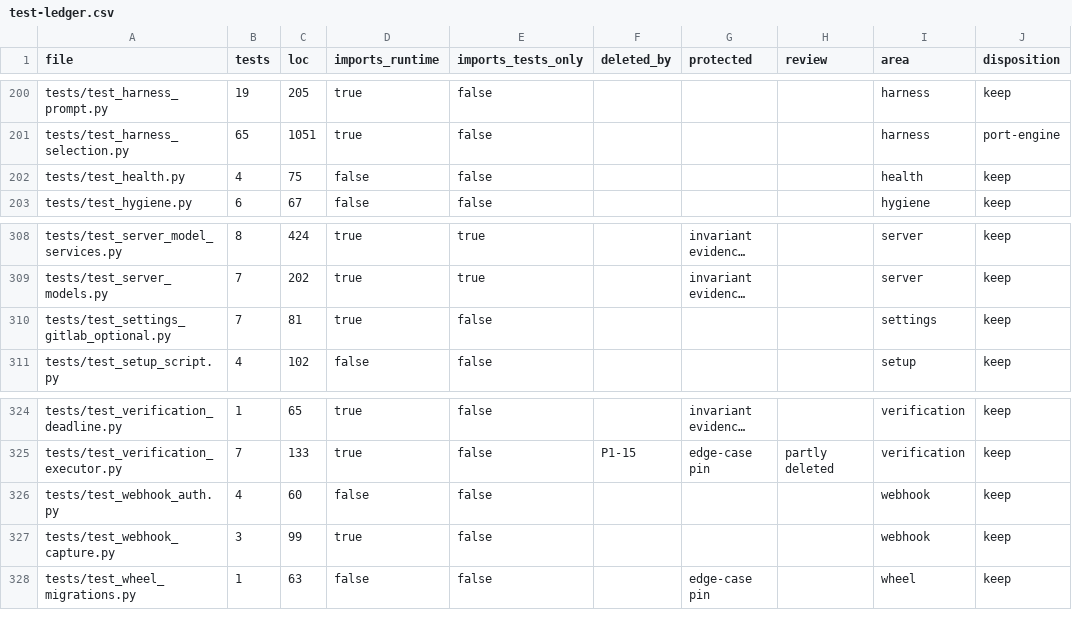
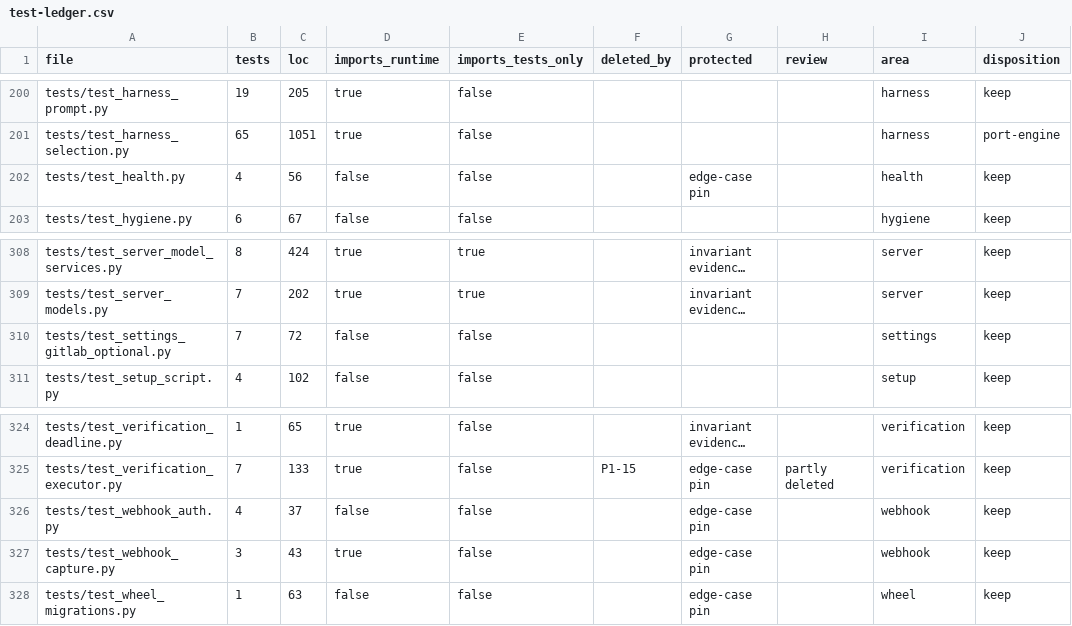
Before and after one commit to forcewake/forge, a CSV file: docs/roadmap/2026-09-29-simplification/test-ledger.csv, drawn as a sheet; only a part is shown, gaps mark what is left out; long unchanged cells end in …; the diff names each change by its address in the sheet, - before the commit and + after, or states it on an @@ line.

Commit message:
test(runtime): replace ambient health and webhook entry assumptions

```diff
--- a/docs/roadmap/2026-09-29-simplification/test-ledger.csv
+++ b/docs/roadmap/2026-09-29-simplification/test-ledger.csv
-C202 (loc): 75
+C202 (loc): 56
-G202 (protected): (empty)
+G202 (protected): edge-case pin
-C310 (loc): 81
+C310 (loc): 72
-D310 (imports_runtime): true
+D310 (imports_runtime): false
-C326 (loc): 60
+C326 (loc): 37
-G326:G327 (protected): (empty)
+G326:G327 (protected): edge-case pin
-C327 (loc): 99
+C327 (loc): 43
```
Also changed, not shown: 8 other files.
